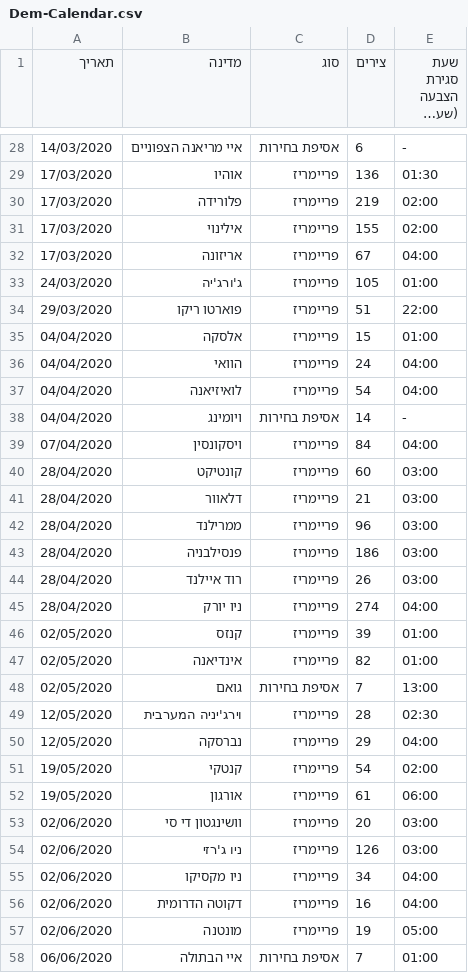
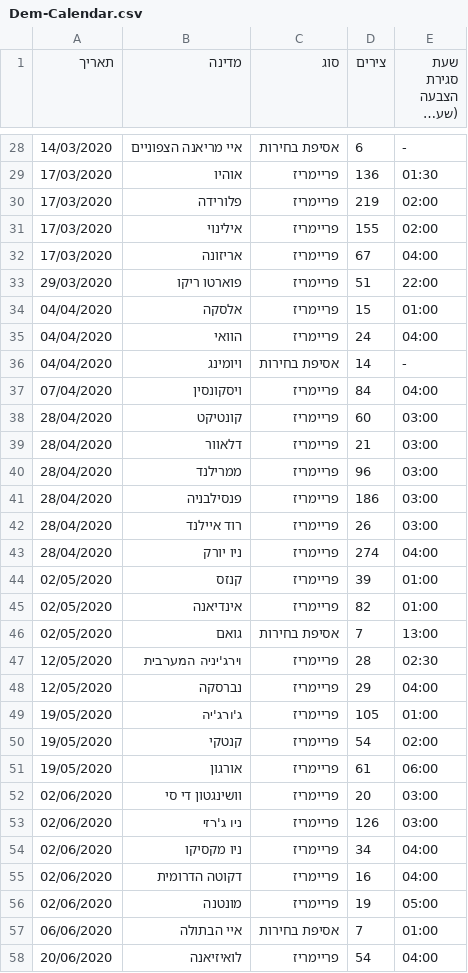
Before and after one commit to Nir-0z/USA, a CSV file: Others/2020/Dem-Calendar.csv, drawn as a sheet; only a part is shown, gaps mark what is left out; long unchanged cells end in …; removed rows and columns are numbered as before the commit, all else as after; the diff names each change by its address in the sheet, - before the commit and + after, or states it on an @@ line.

Commit message:
Update Dem-Calendar.csv

```diff
--- a/Others/2020/Dem-Calendar.csv
+++ b/Others/2020/Dem-Calendar.csv
-row 33: 24/03/2020 | ג'ורג'יה | פריימריז | 105 | 01:00
-row 37: 04/04/2020 | לואיזיאנה | פריימריז | 54 | 04:00
+row 49: 19/05/2020 | ג'ורג'יה | פריימריז | 105 | 01:00
+row 58: 20/06/2020 | לואיזיאנה | פריימריז | 54 | 04:00
```
